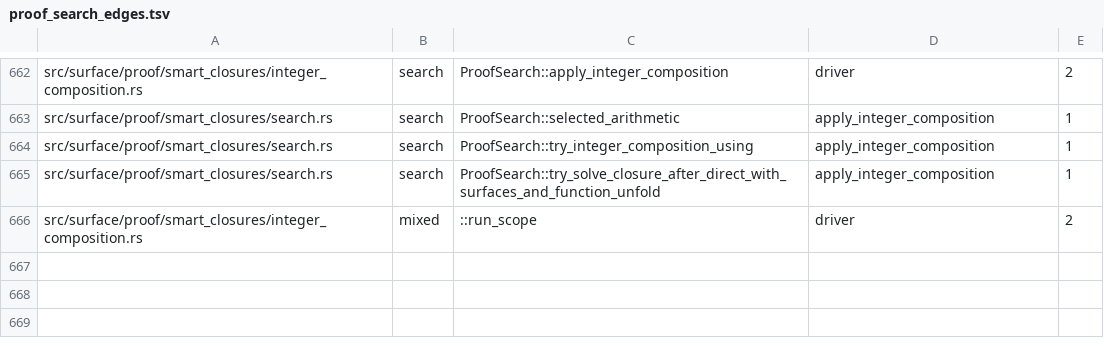
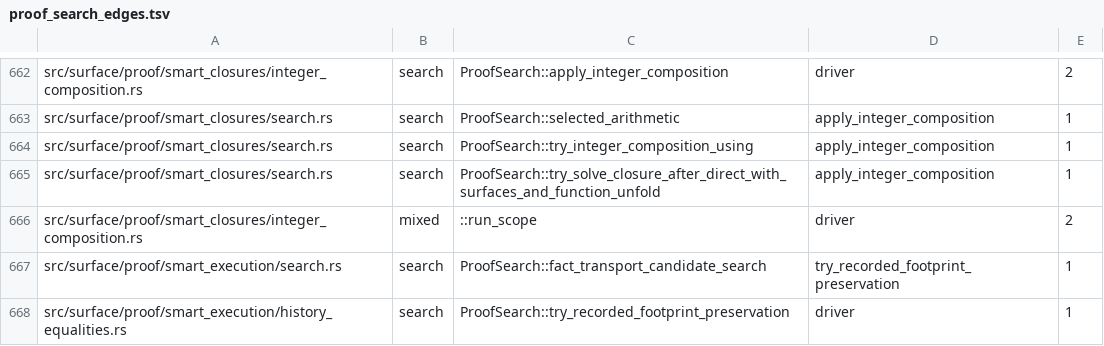
Before and after one commit to clicklang/click, a TSV file: build_support/proof_search_edges.tsv, drawn as a sheet; only a part is shown, gaps mark what is left out; the diff names each change by its address in the sheet, - before the commit and + after, or states it on an @@ line.

Commit message:
Select recorded footprint preservation before legacy transport search

```diff
--- a/build_support/proof_search_edges.tsv
+++ b/build_support/proof_search_edges.tsv
+row 667: src/surface/proof/smart_execution/search.rs | search | ProofSearch::fact_transport_candidate_search | try_recorded_footprint_preservation | 1
+row 668: src/surface/proof/smart_execution/history_equalities.rs | search | ProofSearch::try_recorded_footprint_preservation | driver | 1
```
Also changed, not shown: 4 other files.
